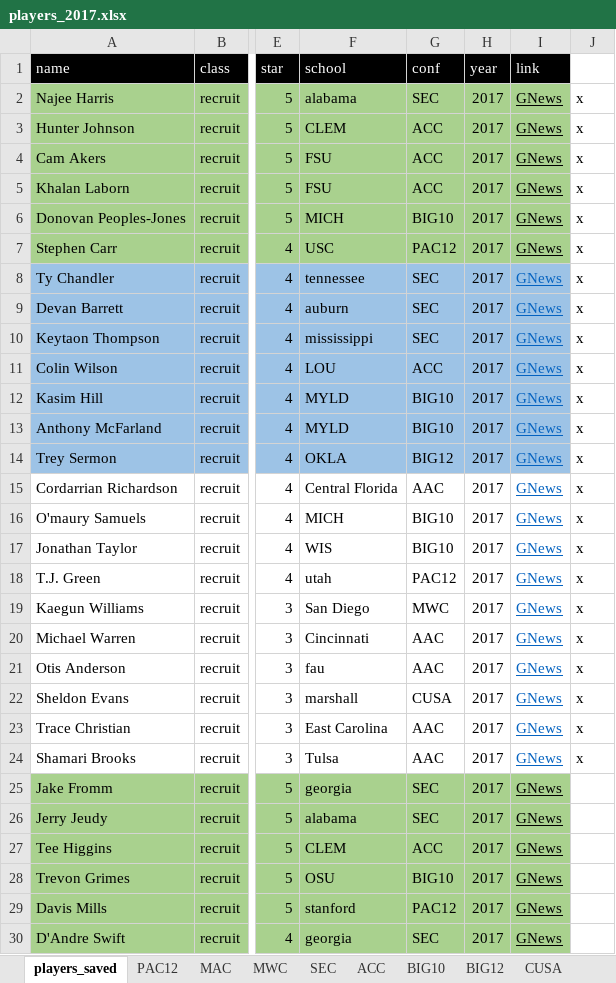
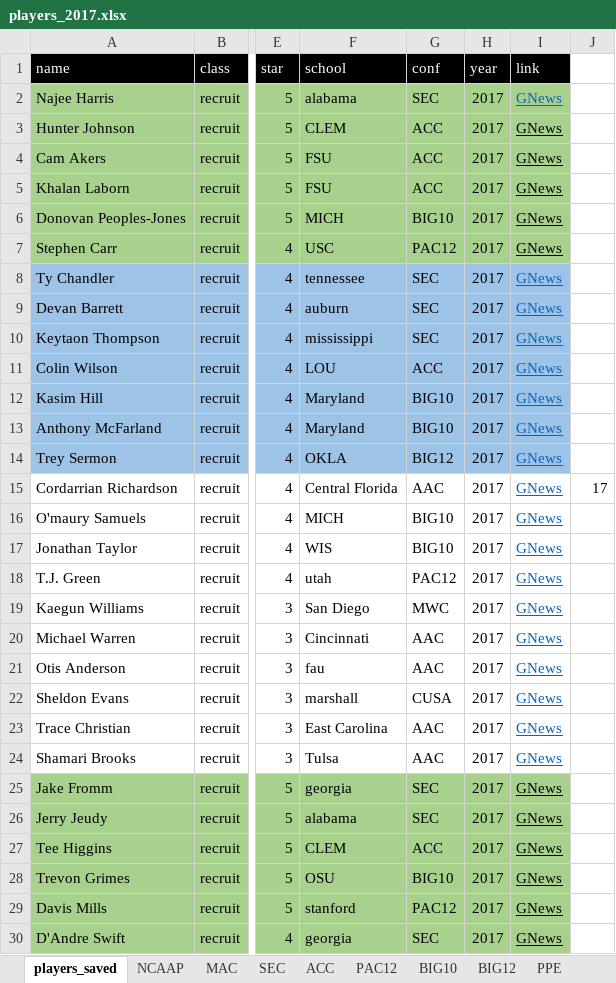
Before and after one commit to wrburgess/recruit-collector, an Excel workbook: db/players_2017.xlsx, sheet players_saved, drawn as a sheet; only a part is shown, gaps mark what is left out; values as stored, in another font and other column widths than the file's, no borders; the diff names each change by its address in the sheet, - before the commit and + after, or states it on an @@ line.

```diff
--- a/db/players_2017.xlsx (sheet players_saved)
+++ b/db/players_2017.xlsx (sheet players_saved)
+sheet tab: NCAAP
+sheet tab: PPE
@@ sheet tab order changed: players_saved | NCAAP | MAC | SEC | ACC | PAC12 | BIG10 | BIG12 | PPE @@
-I2 text colour: black
+I2 text colour: #0563C1
-J2:J14: x
+J2:J14: (empty)
-F12:F13: MYLD
+F12:F13: Maryland
-J15: x
+J15: 17
-J16:J24: x
+J16:J24: (empty)
```
Also changed, not shown: sheet PPA, sheet SEC, sheet BIG10, sheet BIG12, sheet PAC12, sheet CUSA, other sheet tabs, 20 other files.
